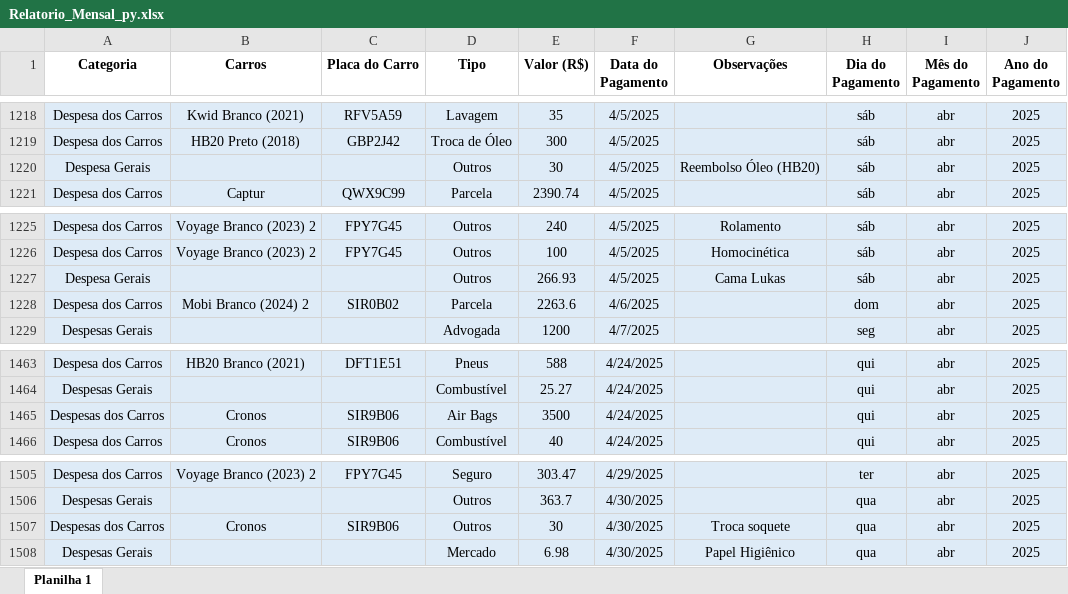
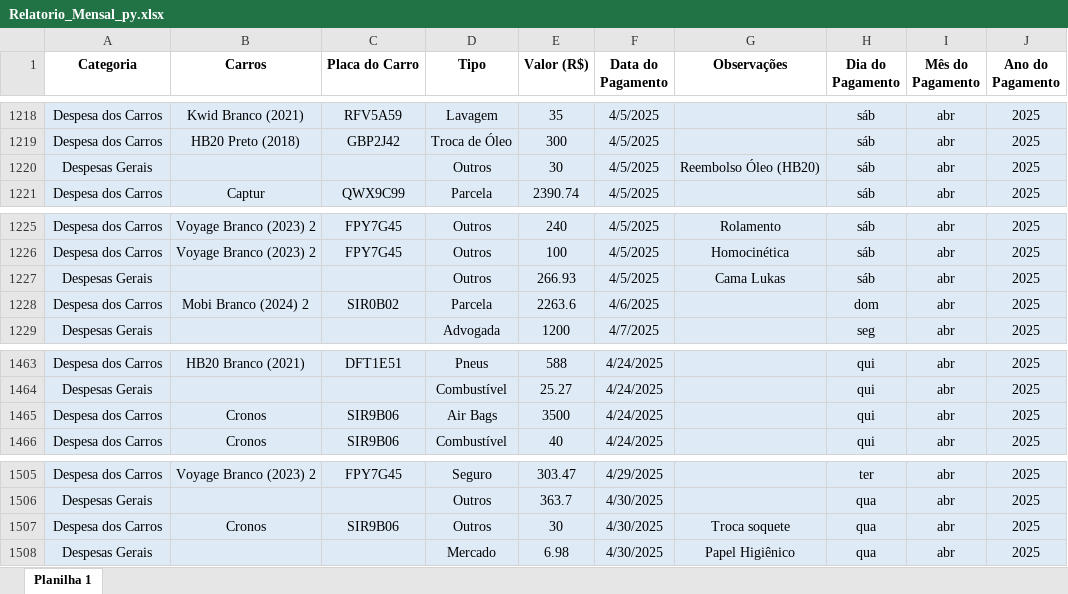
Before and after one commit to caioaus/dash_gestao_financeira, an Excel workbook: Relatorio_Mensal_py.xlsx, sheet Planilha 1, drawn as a sheet; only a part is shown, gaps mark what is left out; values as stored, in another font and other column widths than the file's, no borders; table styles not drawn; the diff names each change by its address in the sheet, - before the commit and + after, or states it on an @@ line.

Commit message:
Add files via upload

```diff
--- a/Relatorio_Mensal_py.xlsx (sheet Planilha 1)
+++ b/Relatorio_Mensal_py.xlsx (sheet Planilha 1)
-A1220 (Categoria): Despesa Gerais
+A1220 (Categoria): Despesas Gerais
-A1227 (Categoria): Despesa Gerais
+A1227 (Categoria): Despesas Gerais
-A1465 (Categoria): Despesas dos Carros
+A1465 (Categoria): Despesa dos Carros
-A1507 (Categoria): Despesas dos Carros
+A1507 (Categoria): Despesa dos Carros
```
